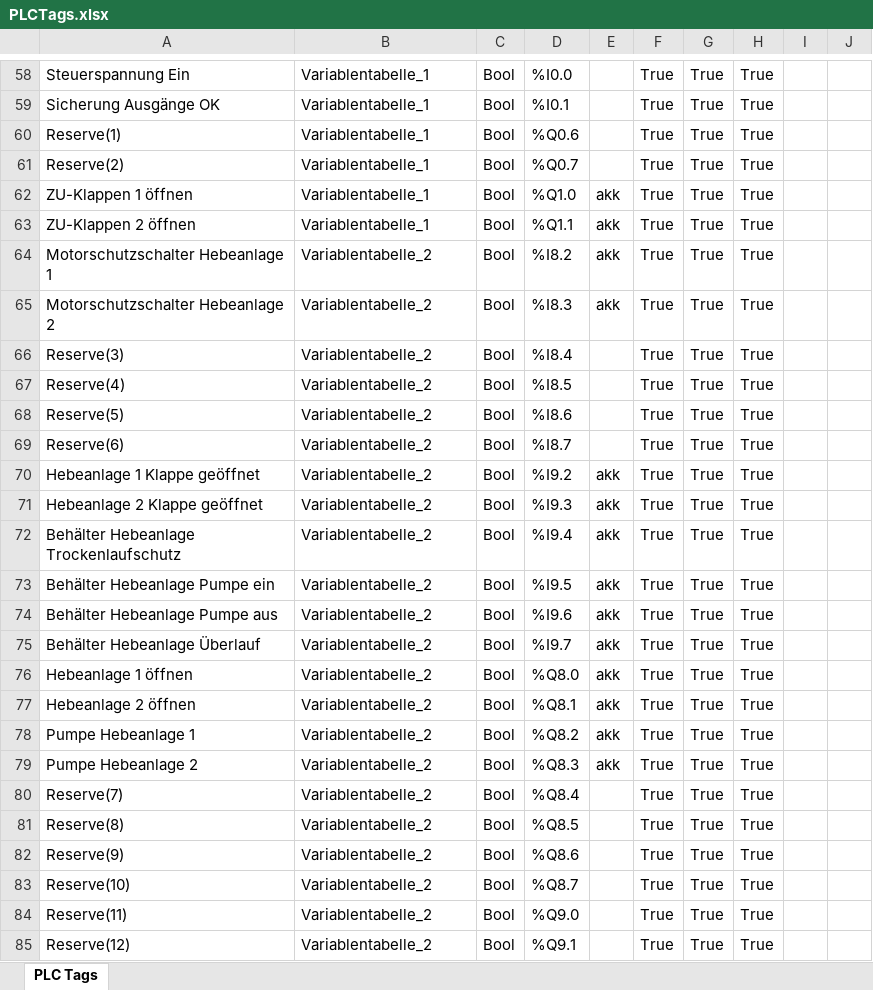
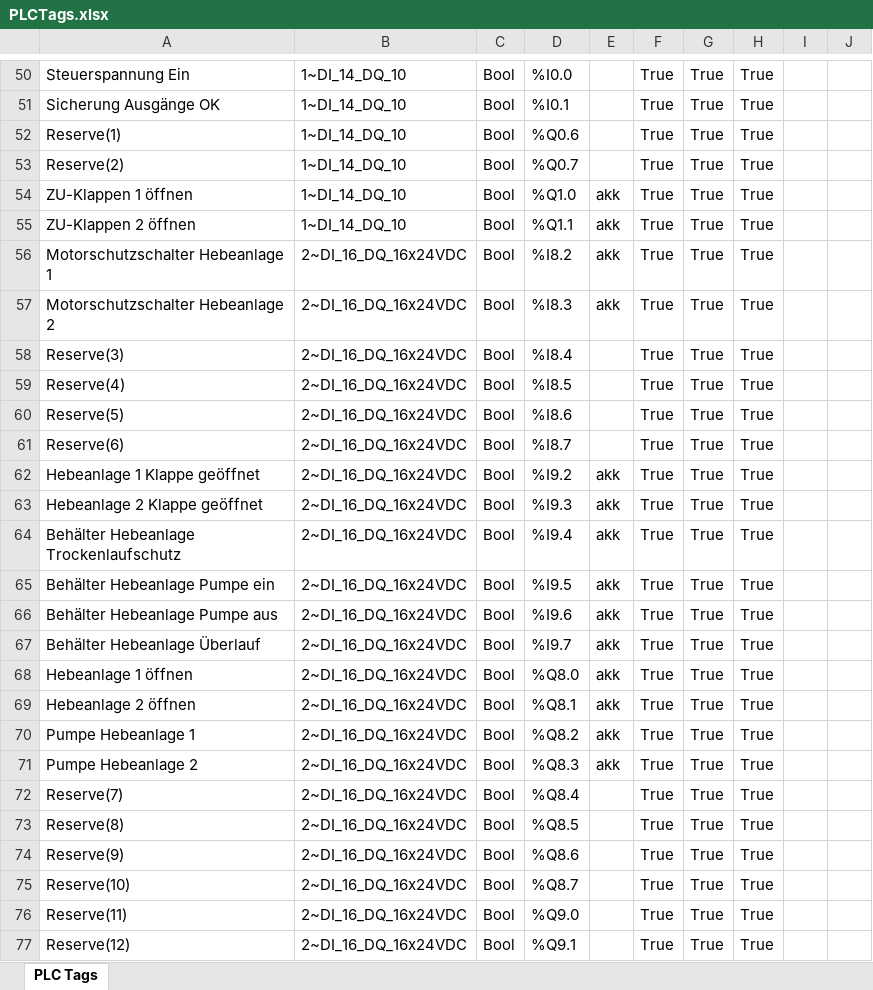
Before and after one commit to Kelturio/KWT_80621, an Excel workbook: SRC/PLCTags.xlsx, sheet PLC Tags, drawn as a sheet; only a part is shown, gaps mark what is left out; values as stored, in another font and other column widths than the file's, no borders; addresses are those after the commit; the diff covers the shown part only; the diff names each change by its address in the sheet, - before the commit and + after, or states it on an @@ line.

```diff
--- a/SRC/PLCTags.xlsx (sheet PLC Tags)
+++ b/SRC/PLCTags.xlsx (sheet PLC Tags)
-B50:B55: Variablentabelle_1
+B50:B55: 1~DI_14_DQ_10
-B56:B77: Variablentabelle_2
+B56:B77: 2~DI_16_DQ_16x24VDC
```
Also changed, not shown: 8 removed rows and 69 edited cells elsewhere in this sheet, 1 other file.
